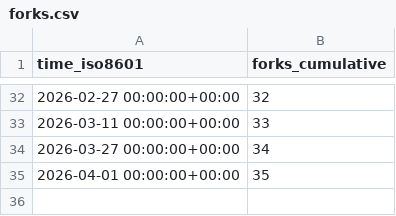
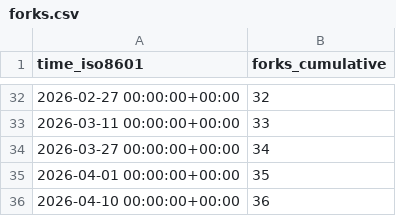
Before and after one commit to systemsomicslab/MsdialWorkbench, a CSV file: systemsomicslab/MsdialWorkbench/ghrs-data/forks.csv, drawn as a sheet; only a part is shown, gaps mark what is left out.

```diff
--- a/systemsomicslab/MsdialWorkbench/ghrs-data/forks.csv
+++ b/systemsomicslab/MsdialWorkbench/ghrs-data/forks.csv
@@ -35 +35,2 @@ time_iso8601,forks_cumulative
 2026-04-01 00:00:00+00:00,35
+2026-04-10 00:00:00+00:00,36
```
